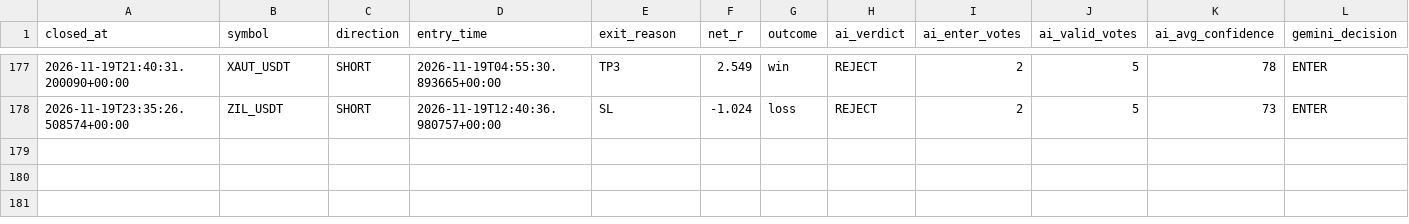
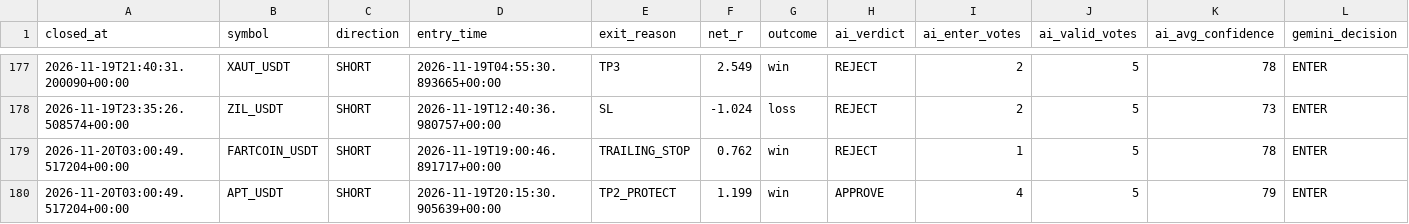
Before and after one commit to wjdtks255-lgtm/Gateio_signal, a CSV file: ai_trades.csv, drawn as a sheet; only a part is shown, gaps mark what is left out; rows hold the shown columns only; the diff names each change by its address in the sheet, - before the commit and + after, or states it on an @@ line.

```diff
--- a/ai_trades.csv
+++ b/ai_trades.csv
+row 179: 2026-11-20T03:00:49.517204+00:00 | FARTCOIN_USDT | SHORT | 2026-11-19T19:00:46.891717+00:00 | TRAILING_STOP | 0.762 | win | REJECT | 1 | 5 | 78 | ENTER
+row 180: 2026-11-20T03:00:49.517204+00:00 | APT_USDT | SHORT | 2026-11-19T20:15:30.905639+00:00 | TP2_PROTECT | 1.199 | win | APPROVE | 4 | 5 | 79 | ENTER
```
Also changed, not shown: trades.csv, trades_audit.csv, 1 other file.
